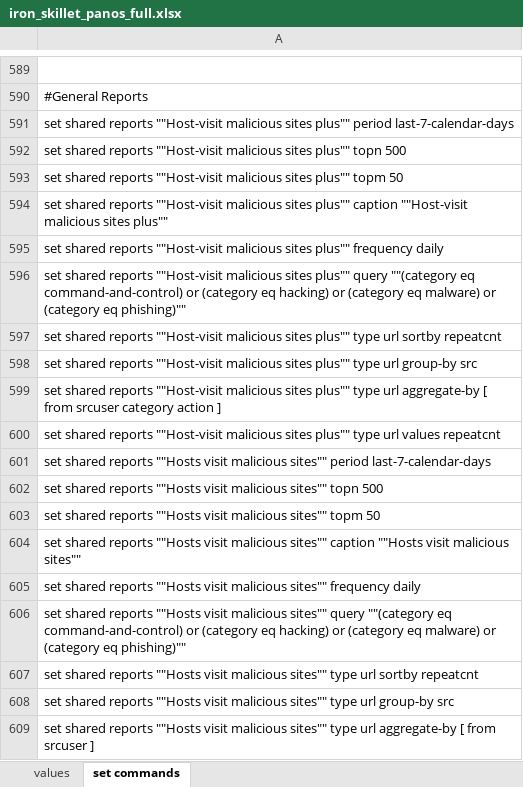
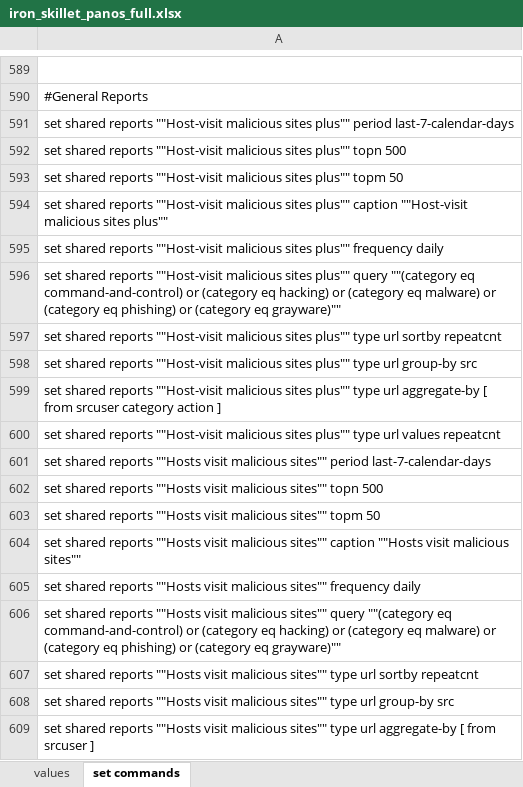
Before and after one commit to PaloAltoNetworks/iron-skillet, an Excel workbook: templates/panos/set_commands/iron_skillet_panos_full.xlsx, sheet set commands, drawn as a sheet; only a part is shown, gaps mark what is left out; values as stored, in another font and other column widths than the file's, no borders; the diff names each change by its address in the sheet, - before the commit and + after, or states it on an @@ line.

```diff
--- a/templates/panos/set_commands/iron_skillet_panos_full.xlsx (sheet set commands)
+++ b/templates/panos/set_commands/iron_skillet_panos_full.xlsx (sheet set commands)
-A596: …(category eq phishing)""
+A596: …(category eq phishing) or (category eq grayware)""
-A606: …(category eq phishing)""
+A606: …(category eq phishing) or (category eq grayware)""
```
Also changed, not shown: templates/panorama/set_commands/iron_skillet_panorama_full.xlsx, 26 other files.
